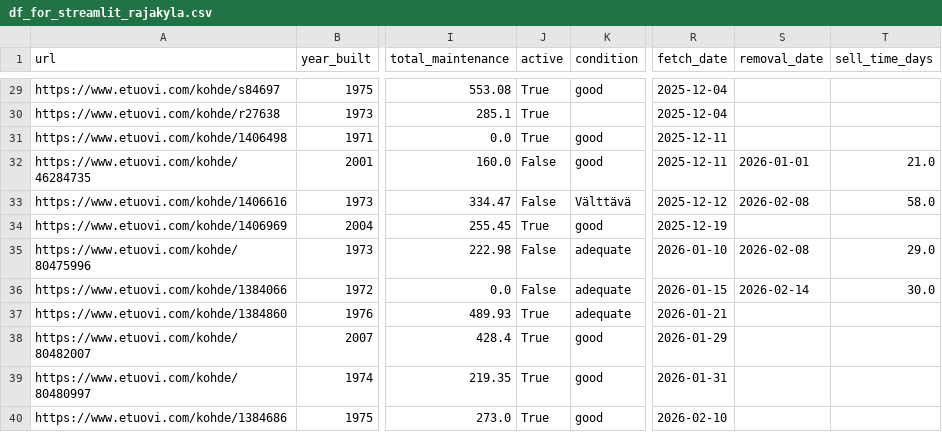
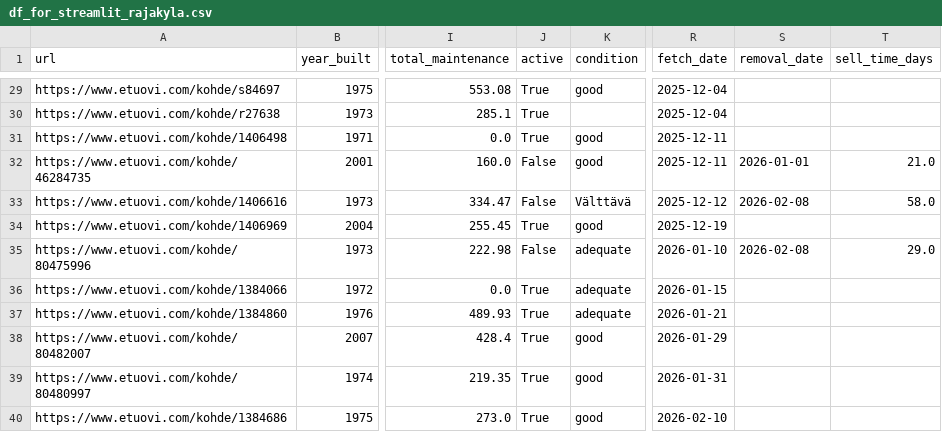
Before and after one commit to setuukka/etuovi, a CSV file: df_for_streamlit_rajakyla.csv, drawn as a sheet; only a part is shown, gaps mark what is left out; the diff names each change by its address in the sheet, - before the commit and + after, or states it on an @@ line.

Commit message:
rajakyla nightly update Mon Feb 23 05:15:02 AM EET 2026

```diff
--- a/df_for_streamlit_rajakyla.csv
+++ b/df_for_streamlit_rajakyla.csv
-J36 (active): False
+J36 (active): True
-S36 (removal_date): 2026-02-14
+S36 (removal_date): (empty)
-T36 (sell_time_days): 30.0
+T36 (sell_time_days): (empty)
```
